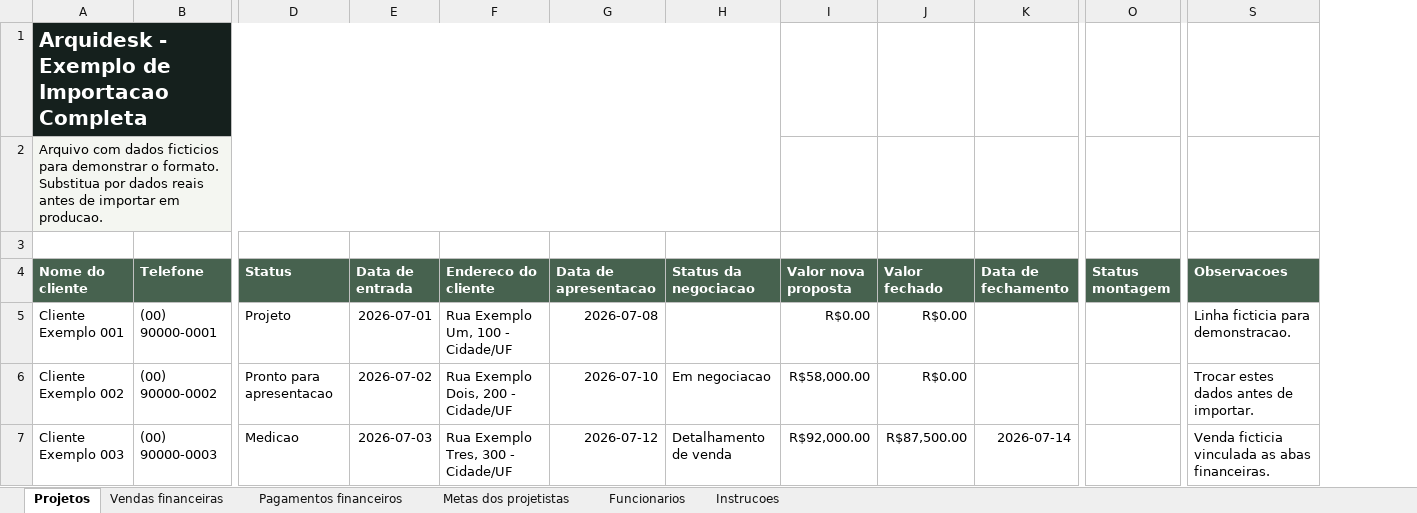
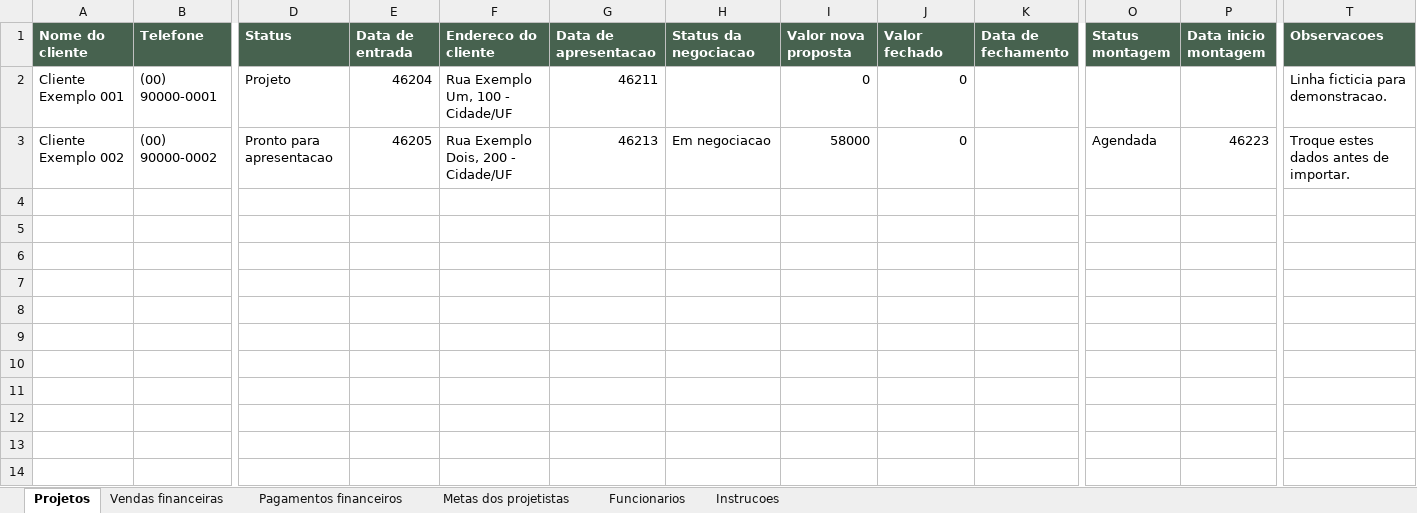
Before and after one commit to Iasminmins/ArquiDeskweb, an Excel workbook: public/templates/modelo_importacao_completa_arquidesk.xlsx, sheet Projetos, drawn as a sheet; only a part is shown, gaps mark what is left out; values as stored, in another font and other column widths than the file's, no borders; removed rows and columns are numbered as before the commit, all else as after; rows hold the shown columns only; the diff names each change by its address in the sheet, - before the commit and + after, or states it on an @@ line.

Commit message:
alteração de status

```diff
--- a/public/templates/modelo_importacao_completa_arquidesk.xlsx (sheet Projetos)
+++ b/public/templates/modelo_importacao_completa_arquidesk.xlsx (sheet Projetos)
+column P (Data inicio montagem), row 3: 46223
-row 1: Arquidesk - Exemplo de Importacao Completa
-row 2: Arquivo com dados ficticios para demonstrar o formato. Substitua por dados reais antes de importar em producao.
-row 3: (empty)
-E2 (Data de entrada): 2026-07-01
+E2 (Data de entrada): 46204
-G2 (Data de apresentacao): 2026-07-08
+G2 (Data de apresentacao): 46211
-I2 (Valor nova proposta): R$0.00
+I2 (Valor nova proposta): 0
-J2:J3 (Valor fechado): R$0.00
+J2:J3 (Valor fechado): 0
-E3 (Data de entrada): 2026-07-02
+E3 (Data de entrada): 46205
-G3 (Data de apresentacao): 2026-07-10
+G3 (Data de apresentacao): 46213
-I3 (Valor nova proposta): R$58,000.00
+I3 (Valor nova proposta): 58000
-O3 (Status montagem): (empty)
+O3 (Status montagem): Agendada
-T3 (Observacoes): Trocar estes dados antes de importar.
+T3 (Observacoes): Troque estes dados antes de importar.
-row 7: Cliente Exemplo 003 | (00) 90000-0003 | Medicao | 2026-07-03 | Rua Exemplo Tres, 300 - Cidade/UF | 2026-07-12 | Detalhamento de venda | R$92,000.00 | R$87,500.00 | 2026-07-14 |  | Venda ficticia vinculada as abas financeiras.
```
Also changed, not shown: sheet Instrucoes, sheet Vendas financeiras, sheet Pagamentos financeiros, sheet Metas dos projetistas, sheet Funcionarios, 7 other files.
